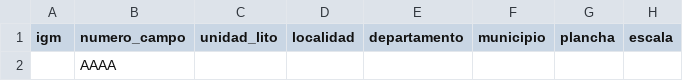
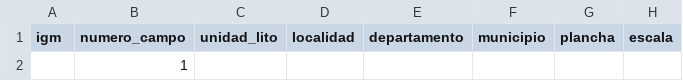
Before and after one commit to joaramirezra/gestion_micro, a CSV file: archivos/current_general.csv, drawn as a sheet; only a part is shown; the diff names each change by its address in the sheet, - before the commit and + after, or states it on an @@ line.

```diff
--- a/archivos/current_general.csv
+++ b/archivos/current_general.csv
-B2 (numero_campo): AAAA
+B2 (numero_campo): 1
```
Also changed, not shown: 8 other files.
